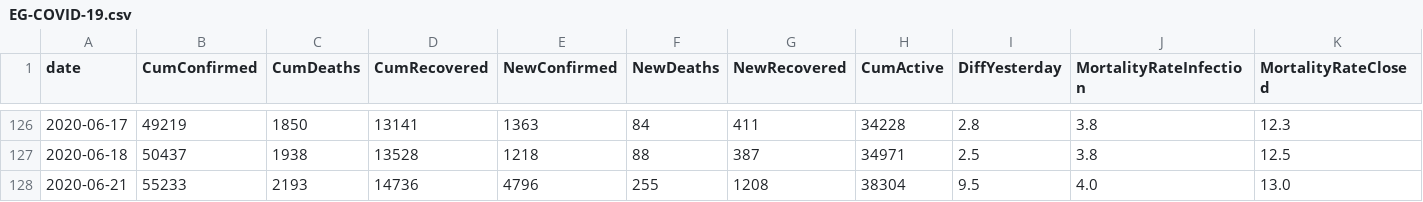
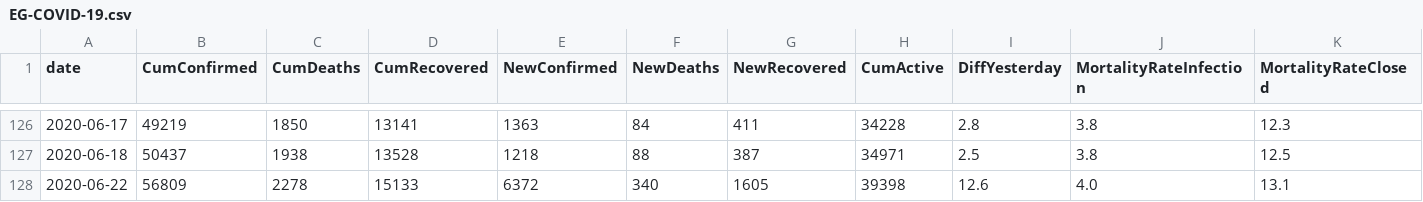
Before and after one commit to ma7555/Egypt-Covid19, a CSV file: EG-COVID-19.csv, drawn as a sheet; only a part is shown, gaps mark what is left out.

```diff
--- a/EG-COVID-19.csv
+++ b/EG-COVID-19.csv
@@ -127,2 +127,2 @@ date,CumConfirmed,CumDeaths,CumRecovered,NewConfirmed,NewDeaths,NewRecovered,Cum
 2020-06-18,50437,1938,13528,1218,88,387,34971,2.5,3.8,12.5
-2020-06-21,55233,2193,14736,4796,255,1208,38304,9.5,4.0,13.0
+2020-06-22,56809,2278,15133,6372,340,1605,39398,12.6,4.0,13.1
```
Also changed, not shown: 1 other file.
